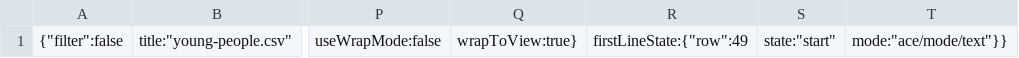
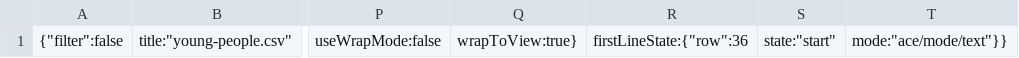
Before and after one commit to BrendanMolloy/milestone2, a CSV file: .c9/metadata/environment/data/young-people.csv, drawn as a sheet; only a part is shown, gaps mark what is left out; the diff names each change by its address in the sheet, - before the commit and + after, or states it on an @@ line.

```diff
--- a/.c9/metadata/environment/data/young-people.csv
+++ b/.c9/metadata/environment/data/young-people.csv
-R1: firstLineState:{"row":49
+R1: firstLineState:{"row":36
```
Also changed, not shown: 10 other files.
